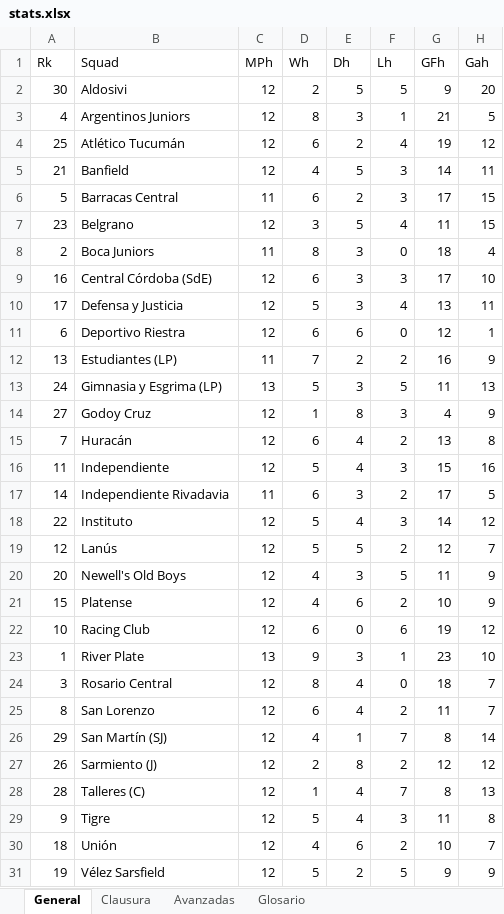
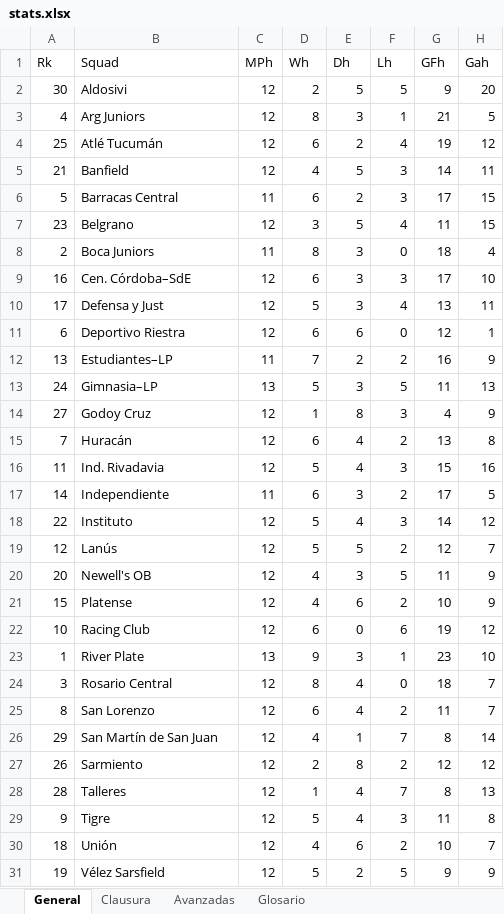
Before and after one commit to joaquinwessolovski-cmd/Argentinean-Football-Predictive-Model, an Excel workbook: stats.xlsx, sheet General, drawn as a sheet; only a part is shown; values as stored, in another font and other column widths than the file's, no borders; the diff names each change by its address in the sheet, - before the commit and + after, or states it on an @@ line.

Commit message:
Add files via upload

```diff
--- a/stats.xlsx (sheet General)
+++ b/stats.xlsx (sheet General)
-B3 (Squad): Argentinos Juniors
+B3 (Squad): Arg Juniors
-B4 (Squad): Atlético Tucumán
+B4 (Squad): Atlé Tucumán
-B9 (Squad): Central Córdoba (SdE)
+B9 (Squad): Cen. Córdoba–SdE
-B10 (Squad): Defensa y Justicia
+B10 (Squad): Defensa y Just
-B12 (Squad): Estudiantes (LP)
+B12 (Squad): Estudiantes–LP
-B13 (Squad): Gimnasia y Esgrima (LP)
+B13 (Squad): Gimnasia–LP
-B16 (Squad): Independiente
+B16 (Squad): Ind. Rivadavia
-B17 (Squad): Independiente Rivadavia
+B17 (Squad): Independiente
-B20 (Squad): Newell's Old Boys
+B20 (Squad): Newell's OB
-B26 (Squad): San Martín (SJ)
+B26 (Squad): San Martín de San Juan
-B27 (Squad): Sarmiento (J)
+B27 (Squad): Sarmiento
-B28 (Squad): Talleres (C)
+B28 (Squad): Talleres
```
